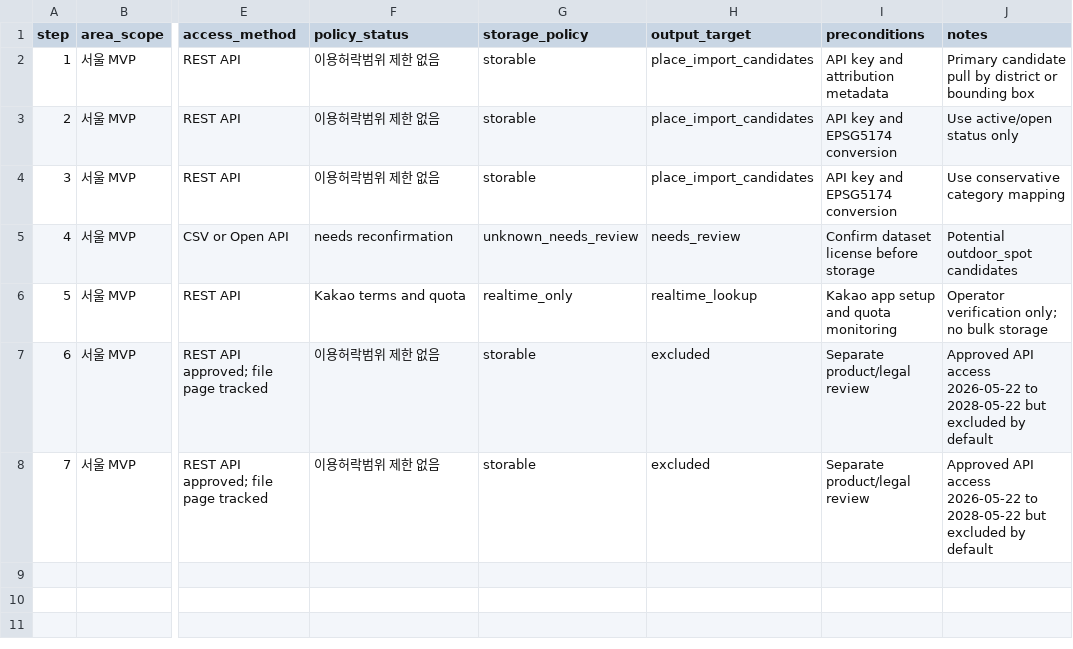
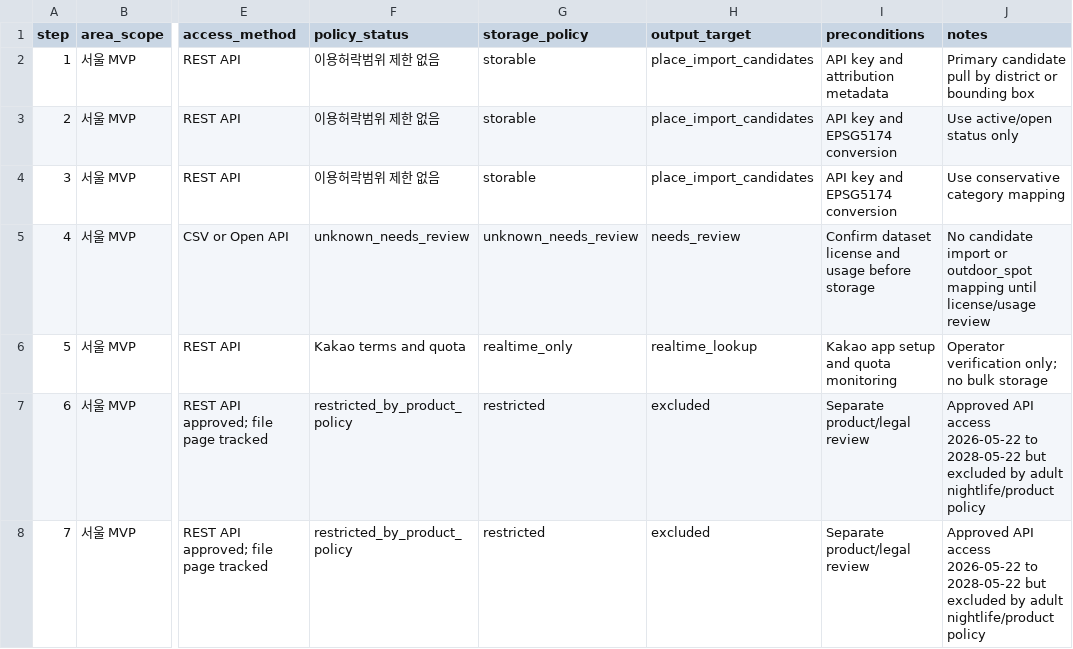
Before and after one commit to SKKU-Tamer-Captstone-26-1/map-service, a CSV file: data/bootstrap/public_data_download_plan.csv, drawn as a sheet; only a part is shown, gaps mark what is left out; the diff names each change by its address in the sheet, - before the commit and + after, or states it on an @@ line.

```diff
--- a/data/bootstrap/public_data_download_plan.csv
+++ b/data/bootstrap/public_data_download_plan.csv
-F5 (policy_status): needs reconfirmation
+F5 (policy_status): unknown_needs_review
-I5 (preconditions): Confirm dataset license before storage
+I5 (preconditions): Confirm dataset license and usage before storage
-J5 (notes): Potential outdoor_spot candidates
+J5 (notes): No candidate import or outdoor_spot mapping until license/usage review
-F7:F8 (policy_status): 이용허락범위 제한 없음
+F7:F8 (policy_status): restricted_by_product_policy
-G7:G8 (storage_policy): storable
+G7:G8 (storage_policy): restricted
-J7:J8 (notes): …excluded by default
+J7:J8 (notes): …excluded by adult nightlife/product policy
```
Also changed, not shown: data/bootstrap/category_mapping_research.csv, data/bootstrap/source_registry_research.csv, 14 other files.
